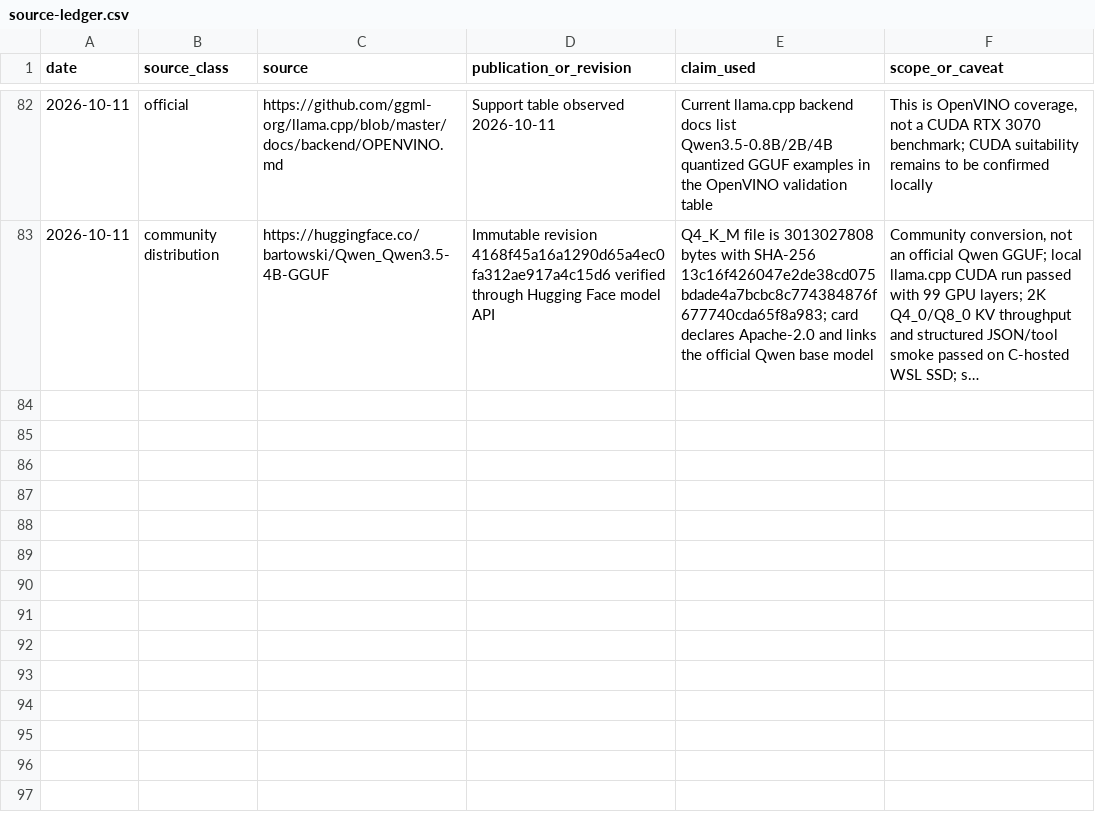
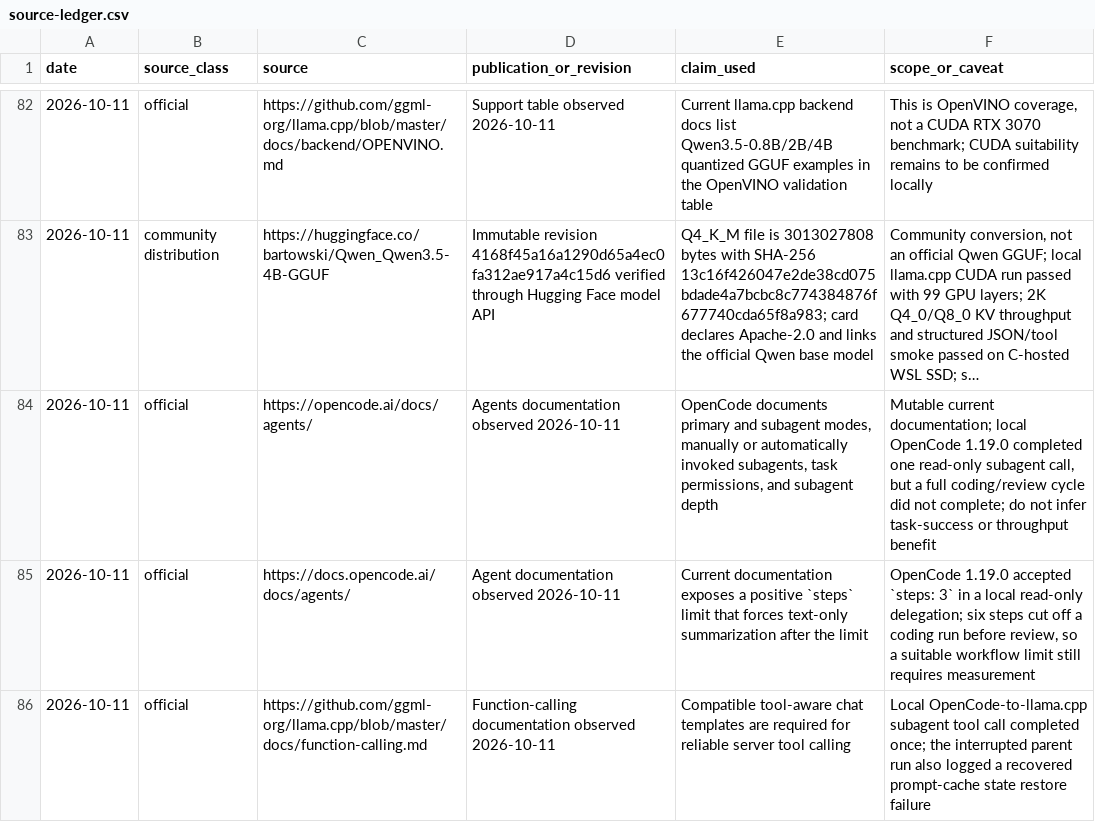
Before and after one commit to andresichelero/local-llm-lab, a CSV file: research/source-ledger.csv, drawn as a sheet; only a part is shown, gaps mark what is left out; long unchanged cells end in …; the diff names each change by its address in the sheet, - before the commit and + after, or states it on an @@ line.

Commit message:
bench: record OpenCode subagent probe

```diff
--- a/research/source-ledger.csv
+++ b/research/source-ledger.csv
+row 84: 2026-10-11 | official | https://opencode.ai/docs/agents/ | Agents documentation observed 2026-10-11 | OpenCode documents primary and subagent modes, manually or automatically invoked subagents, task permissions, and subagent depth | Mutable current documentation; local OpenCode 1.19.0 completed one read-only subagent call, but a full coding/review cycle did not complete; do not infer task-success or throughput benefit
+row 85: 2026-10-11 | official | https://docs.opencode.ai/docs/agents/ | Agent documentation observed 2026-10-11 | Current documentation exposes a positive `steps` limit that forces text-only summarization after the limit | OpenCode 1.19.0 accepted `steps: 3` in a local read-only delegation; six steps cut off a coding run before review, so a suitable workflow limit still requires measurement
+row 86: 2026-10-11 | official | https://github.com/ggml-org/llama.cpp/blob/master/docs/function-calling.md | Function-calling documentation observed 2026-10-11 | Compatible tool-aware chat templates are required for reliable server tool calling | Local OpenCode-to-llama.cpp subagent tool call completed once; the interrupted parent run also logged a recovered prompt-cache state restore failure
```
Also changed, not shown: 8 other files.
